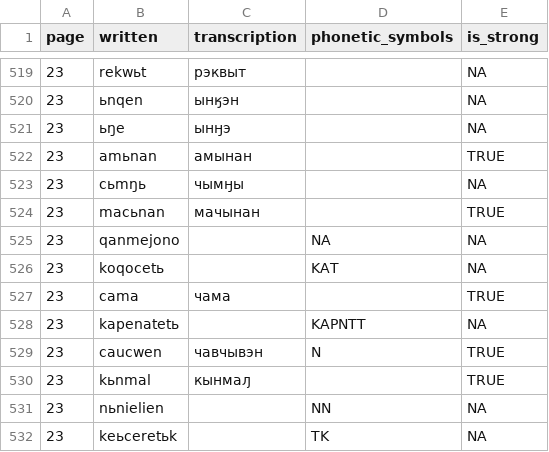
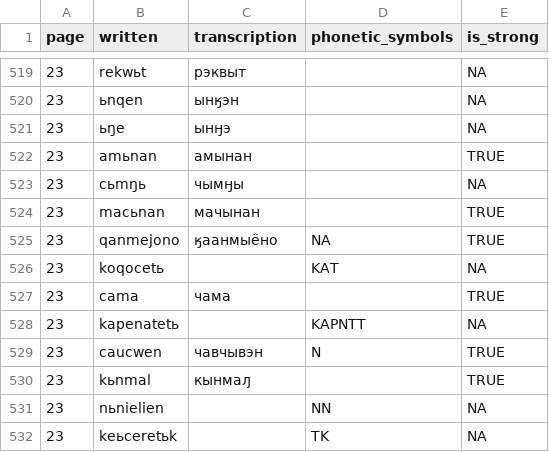
Before and after one commit to jemmybutton/tenevil, a CSV file: stats/notebook2.csv, drawn as a sheet; only a part is shown, gaps mark what is left out.

Commit message:
updated stats

```diff
--- a/stats/notebook2.csv
+++ b/stats/notebook2.csv
@@ -524,3 +524,3 @@ page,written,transcription,phonetic_symbols,is_strong
 23,macьnan,мачынан,,TRUE
-23,qanmejono,,NA,NA
+23,qanmejono,ӄаанмыёно,NA,TRUE
 23,koqocetь,,KAT,NA
```
